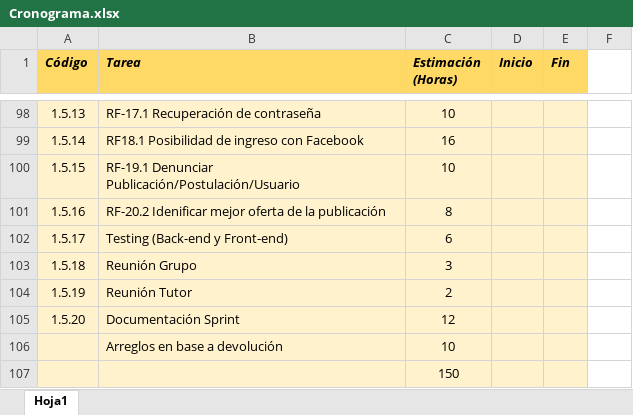
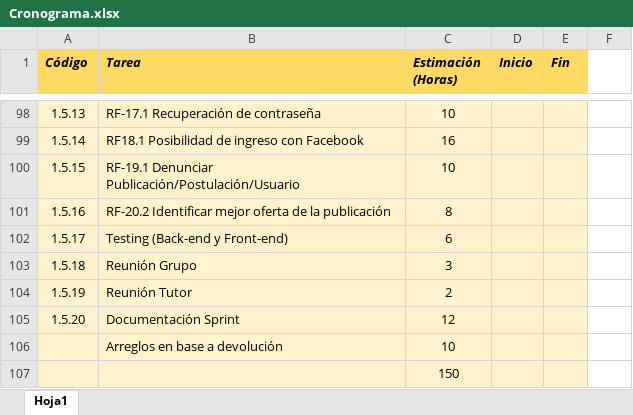
Before and after one commit to fedespe/ProyectoFinal, an Excel workbook: Documentacion/Documentación Proyecto/Cronograma.xlsx, sheet Hoja1, drawn as a sheet; only a part is shown, gaps mark what is left out; values as stored, in another font and other column widths than the file's, no borders; the diff names each change by its address in the sheet, - before the commit and + after, or states it on an @@ line.

```diff
--- a/Documentacion/Documentación Proyecto/Cronograma.xlsx (sheet Hoja1)
+++ b/Documentacion/Documentación Proyecto/Cronograma.xlsx (sheet Hoja1)
-B101 (Tarea): RF-20.2 Idenificar mejor oferta…
+B101 (Tarea): RF-20.2 Identificar mejor oferta…
```
Also changed, not shown: Documentacion/Horas.xlsx, 1 other file.
